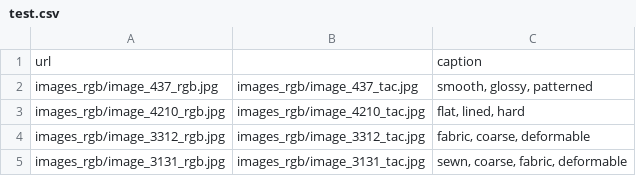
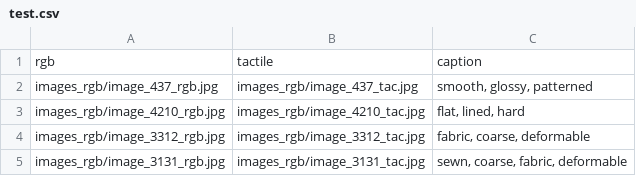
Before and after one commit to MazirenSHEN/Tactile-Text-Multimodal-Learning-Using-GPT, a CSV file: gpttouch/data/ssvtp/test.csv, drawn as a sheet; only a part is shown.

Commit message:
Vit+gpt finetuning+QAsystem, waiting for re-test

```diff
--- a/gpttouch/data/ssvtp/test.csv
+++ b/gpttouch/data/ssvtp/test.csv
@@ -1,2 +1,2 @@
-url,,caption
+rgb,tactile,caption
 images_rgb/image_437_rgb.jpg,images_rgb/image_437_tac.jpg,"smooth, glossy, patterned"
```
Also changed, not shown: 45 other files.
